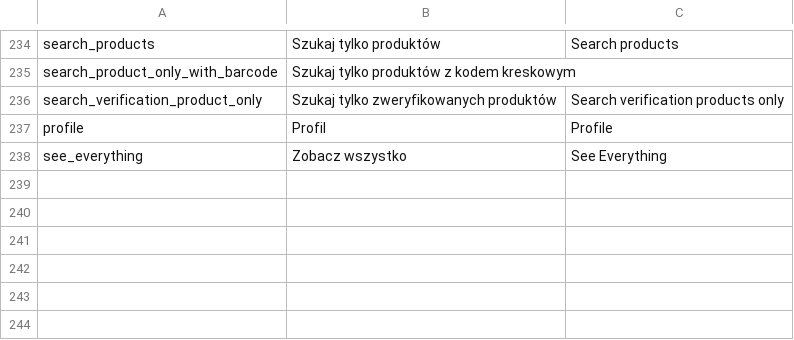
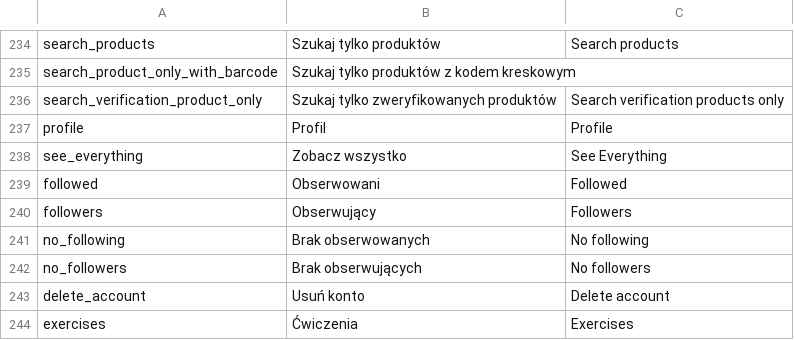
Before and after one commit to mniemyjski/fitable, a CSV file: resources/language.csv, drawn as a sheet; only a part is shown, gaps mark what is left out.

```diff
--- a/resources/language.csv
+++ b/resources/language.csv
@@ -238 +238,7 @@ profile,Profil,Profile
 see_everything,Zobacz wszystko,See Everything
+followed,Obserwowani,Followed
+followers,Obserwujący,Followers
+no_following,Brak obserwowanych,No following
+no_followers,Brak obserwujących,No followers
+delete_account,Usuń konto,Delete account
+exercises,Ćwiczenia,Exercises
```
Also changed, not shown: 24 other files.
